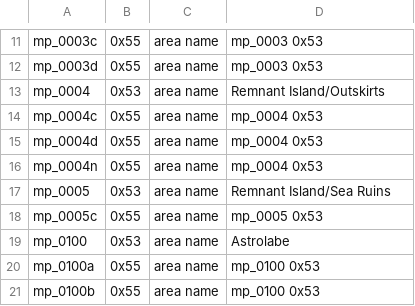
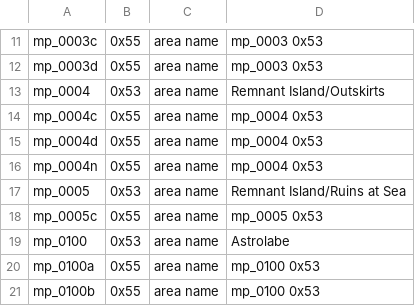
Before and after one commit to dackst/nayuta, a TSV file: arg/input/area_names.tsv, drawn as a sheet; only a part is shown, gaps mark what is left out.

```diff
--- a/arg/input/area_names.tsv
+++ b/arg/input/area_names.tsv
@@ -16,3 +16,3 @@ mp_0004d	0x55	area name	mp_0004 0x53
 mp_0004n	0x55	area name	mp_0004 0x53
-mp_0005	0x53	area name	 Remnant Island/Sea Ruins
+mp_0005	0x53	area name	 Remnant Island/Ruins at Sea
 mp_0005c	0x55	area name	mp_0005 0x53
```
Also changed, not shown: script/input/mp_0100a.tsv, script/input/mp_0114.tsv, 10 other files.
